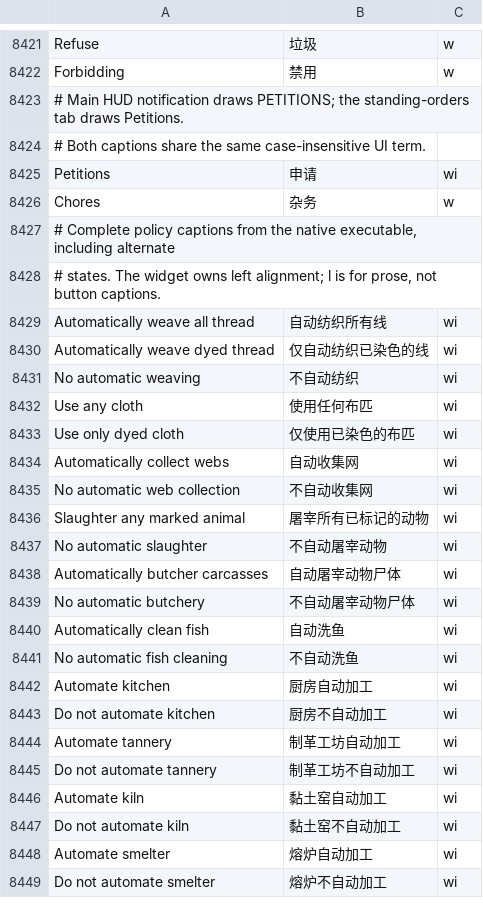
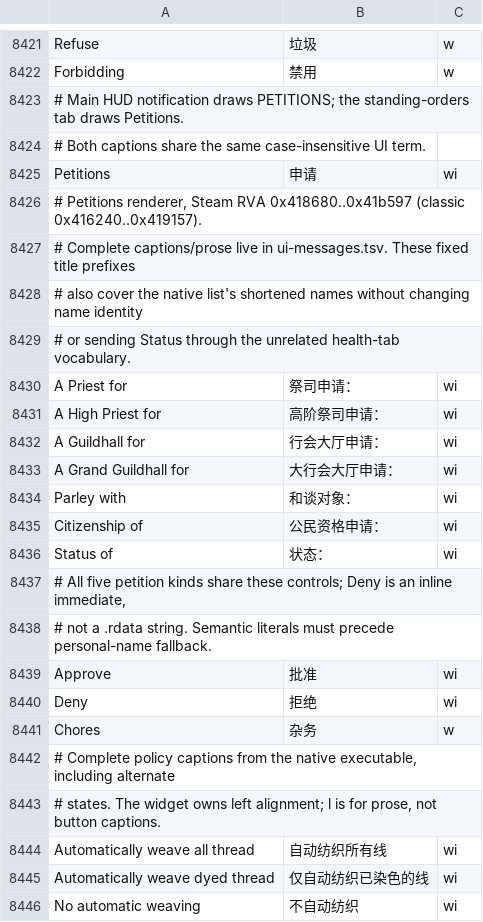
Before and after one commit to LYHGLYTX/dfcn, a TSV file: data/runtime/local-overrides.tsv, drawn as a sheet; only a part is shown, gaps mark what is left out; the shorter side is filled out with more unchanged rows.

```diff
--- a/data/runtime/local-overrides.tsv
+++ b/data/runtime/local-overrides.tsv
@@ -8427,2 +8427,17 @@ Forbidding	禁用	w
 Petitions	申请	wi
+# Petitions renderer, Steam RVA 0x418680..0x41b597 (classic 0x416240..0x419157).
+# Complete captions/prose live in ui-messages.tsv. These fixed title prefixes
+# also cover the native list's shortened names without changing name identity
+# or sending Status through the unrelated health-tab vocabulary.
+A Priest for	祭司申请：	wi
+A High Priest for	高阶祭司申请：	wi
+A Guildhall for	行会大厅申请：	wi
+A Grand Guildhall for	大行会大厅申请：	wi
+Parley with	和谈对象：	wi
+Citizenship of	公民资格申请：	wi
+Status of	状态：	wi
+# All five petition kinds share these controls; Deny is an inline immediate,
+# not a .rdata string. Semantic literals must precede personal-name fallback.
+Approve	批准	wi
+Deny	拒绝	wi
 Chores	杂务	w
```
Also changed, not shown: data/extracted/ui-message-sources.tsv, data/runtime/ui-messages.tsv, 1 other file.
